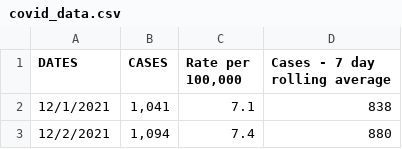
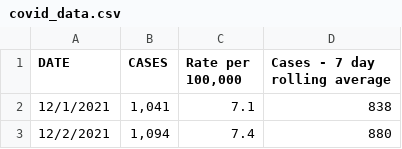
Before and after one commit to SIDtwr/regression_uniwaterloo, a CSV file: data/covid_data.csv, drawn as a sheet; only a part is shown.

Commit message:
Update covid_data.csv
Change column names

```diff
--- a/data/covid_data.csv
+++ b/data/covid_data.csv
@@ -1,2 +1,2 @@
-DATES,CASES,"Rate per 100,000",Cases - 7 day rolling average
+DATE,CASES,"Rate per 100,000",Cases - 7 day rolling average
 12/1/2021,"1,041",7.1,838
```
